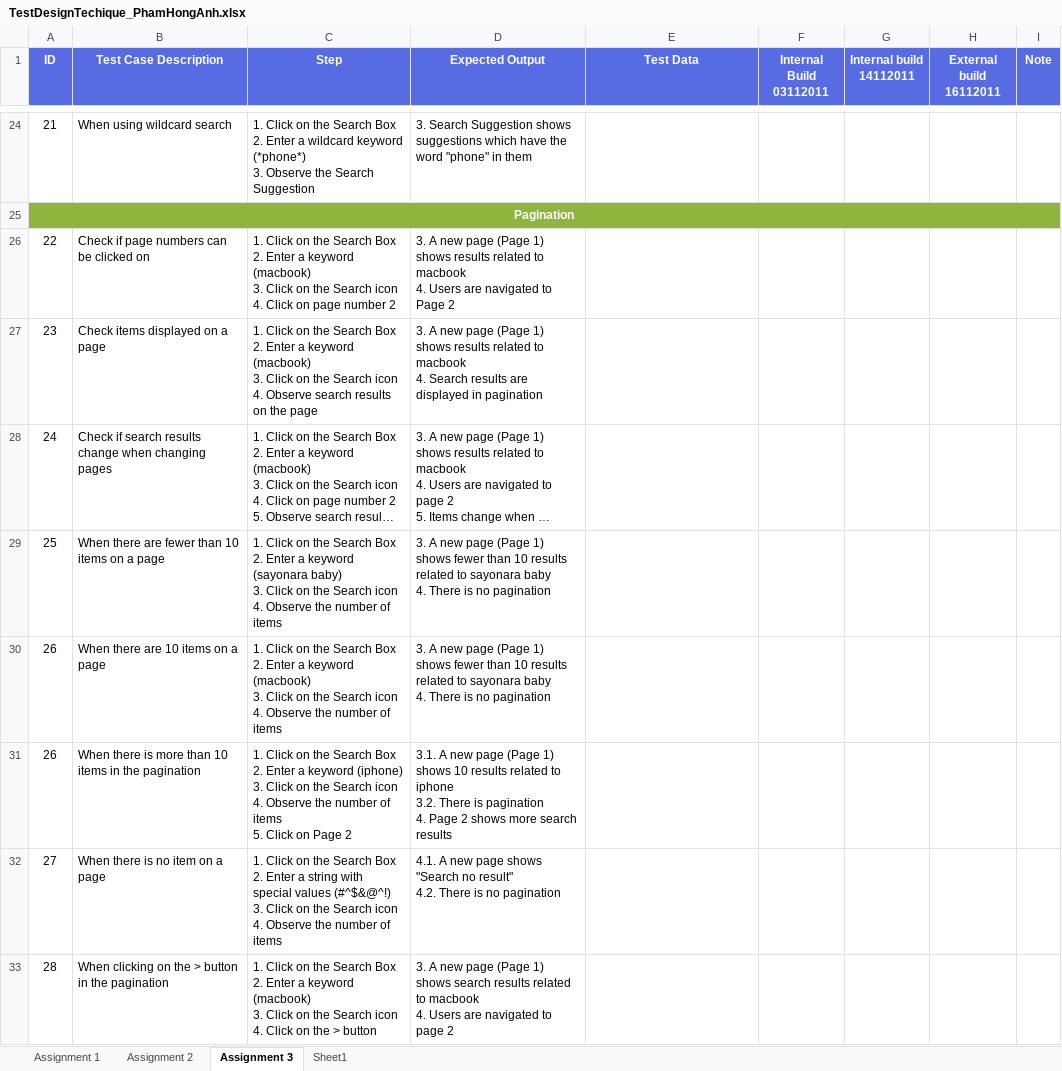
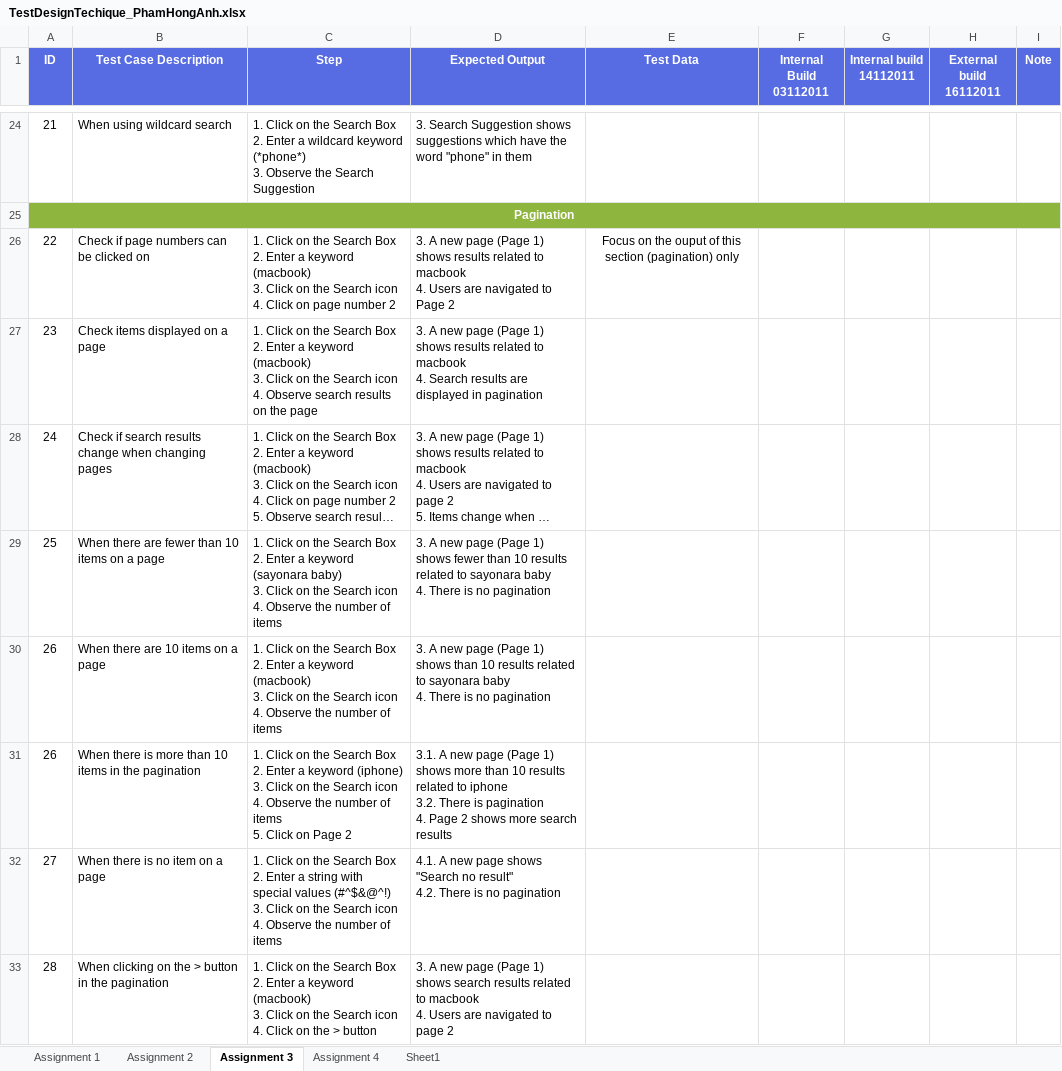
Before and after one commit to honganh1206/NashTech_Homework, an Excel workbook: Middle Assignment/TestDesignTechique_PhamHongAnh.xlsx, sheet Assignment 3, drawn as a sheet; only a part is shown, gaps mark what is left out; long unchanged cells end in …; values as stored, in another font and other column widths than the file's, no borders; the diff names each change by its address in the sheet, - before the commit and + after, or states it on an @@ line.

```diff
--- a/Middle Assignment/TestDesignTechique_PhamHongAnh.xlsx (sheet Assignment 3)
+++ b/Middle Assignment/TestDesignTechique_PhamHongAnh.xlsx (sheet Assignment 3)
+sheet tab: Assignment 4
-E26 (Test Data): (empty)
+E26 (Test Data): Focus on the ouput of this section (pagination) only
-D30 (Expected Output): …1) shows fewer than 10…
+D30 (Expected Output): …1) shows than 10…
-D31 (Expected Output): …1) shows 10 results…
+D31 (Expected Output): …1) shows more than 10 results…
```
